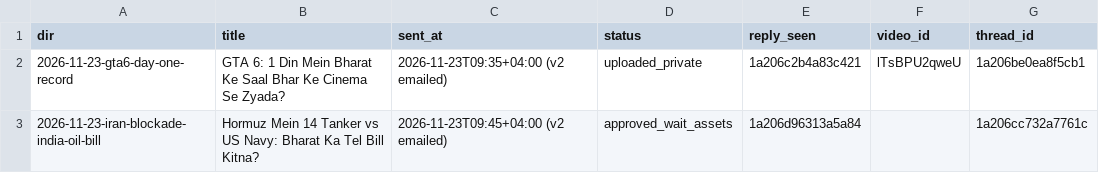
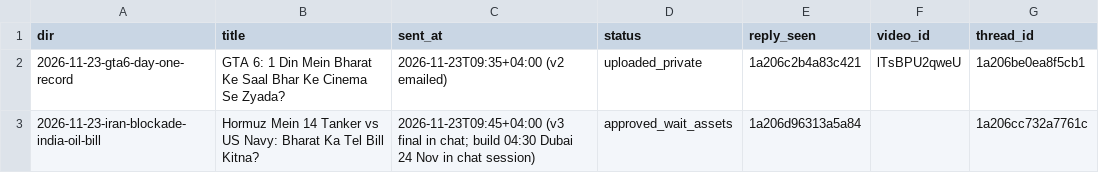
Before and after one commit to kamalpreet5674/Record-office, a CSV file: data/pending.csv, drawn as a sheet.

```diff
--- a/data/pending.csv
+++ b/data/pending.csv
@@ -2,2 +2,2 @@ dir,title,sent_at,status,reply_seen,video_id,thread_id
 2026-11-23-gta6-day-one-record,GTA 6: 1 Din Mein Bharat Ke Saal Bhar Ke Cinema Se Zyada?,2026-11-23T09:35+04:00 (v2 emailed),uploaded_private,1a206c2b4a83c421,lTsBPU2qweU,1a206be0ea8f5cb1
-2026-11-23-iran-blockade-india-oil-bill,Hormuz Mein 14 Tanker vs US Navy: Bharat Ka Tel Bill Kitna?,2026-11-23T09:45+04:00 (v2 emailed),approved_wait_assets,1a206d96313a5a84,,1a206cc732a7761c
+2026-11-23-iran-blockade-india-oil-bill,Hormuz Mein 14 Tanker vs US Navy: Bharat Ka Tel Bill Kitna?,2026-11-23T09:45+04:00 (v3 final in chat; build 04:30 Dubai 24 Nov in chat session),approved_wait_assets,1a206d96313a5a84,,1a206cc732a7761c
```
Also changed, not shown: 4 other files.
